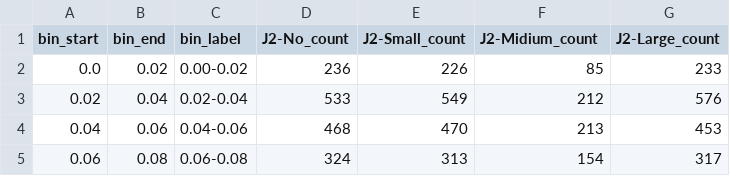
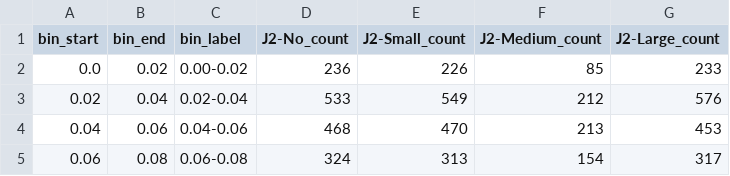
Before and after one commit to Mr-T18/2026_sotsuken_MartianMoonsSimulation, a CSV file: stats/eccentricity_rc_J2/data/eccentricity_rc_J2_raw_Obl-025_Gas-Large_v0-20.csv, drawn as a sheet; only a part is shown.

```diff
--- a/stats/eccentricity_rc_J2/data/eccentricity_rc_J2_raw_Obl-025_Gas-Large_v0-20.csv
+++ b/stats/eccentricity_rc_J2/data/eccentricity_rc_J2_raw_Obl-025_Gas-Large_v0-20.csv
@@ -1,2 +1,2 @@
-bin_start,bin_end,bin_label,J2-No_count,J2-Small_count,J2-Midium_count,J2-Large_count
+bin_start,bin_end,bin_label,J2-No_count,J2-Small_count,J2-Medium_count,J2-Large_count
 0.0,0.02,0.00-0.02,236,226,85,233
```
Also changed, not shown: stats/eccentricity_rc_J2/data/eccentricity_rc_J2_prob_Obl-025_Gas-Large_v0-20.csv, stats/eccentricity_rc_J2_prob_Obl-025_Gas-Large_v0-020.csv, 10 other files.
